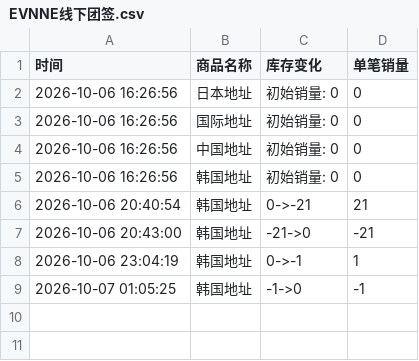
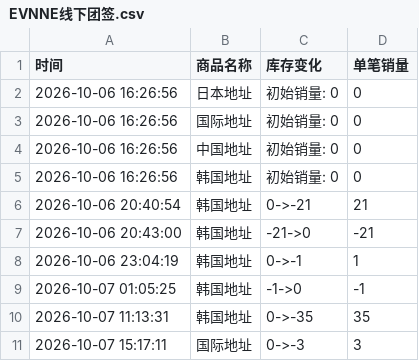
Before and after one commit to Juineii/evnne_k41008, a CSV file: EVNNE线下团签.csv, drawn as a sheet.

Commit message:
自动更新数据 2026-10-07 15:17:13

```diff
--- a/EVNNE线下团签.csv
+++ b/EVNNE线下团签.csv
@@ -9 +9,3 @@
 2026-10-07 01:05:25,韩国地址,-1->0,-1
+2026-10-07 11:13:31,韩国地址,0->-35,35
+2026-10-07 15:17:11,国际地址,0->-3,3
```
